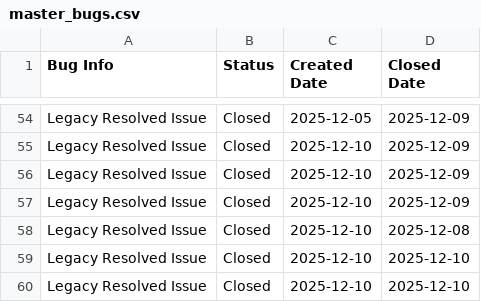
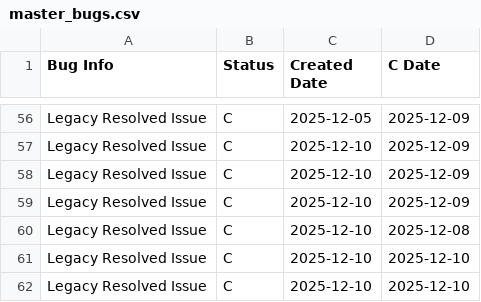
Before and after one commit to HZM-W/my-dashboard, a CSV file: 26A_Report/master_bugs.csv, drawn as a sheet; only a part is shown, gaps mark what is left out; addresses are those after the commit; the diff covers the shown part only; the diff names each change by its address in the sheet, - before the commit and + after, or states it on an @@ line.

```diff
--- a/26A_Report/master_bugs.csv
+++ b/26A_Report/master_bugs.csv
-D1: Closed Date
+D1: C Date
-B56:B62 (Status): Closed
+B56:B62 (Status): C
```
Also changed, not shown: 2 added rows and 55 edited cells elsewhere in this file, 1 other file.
